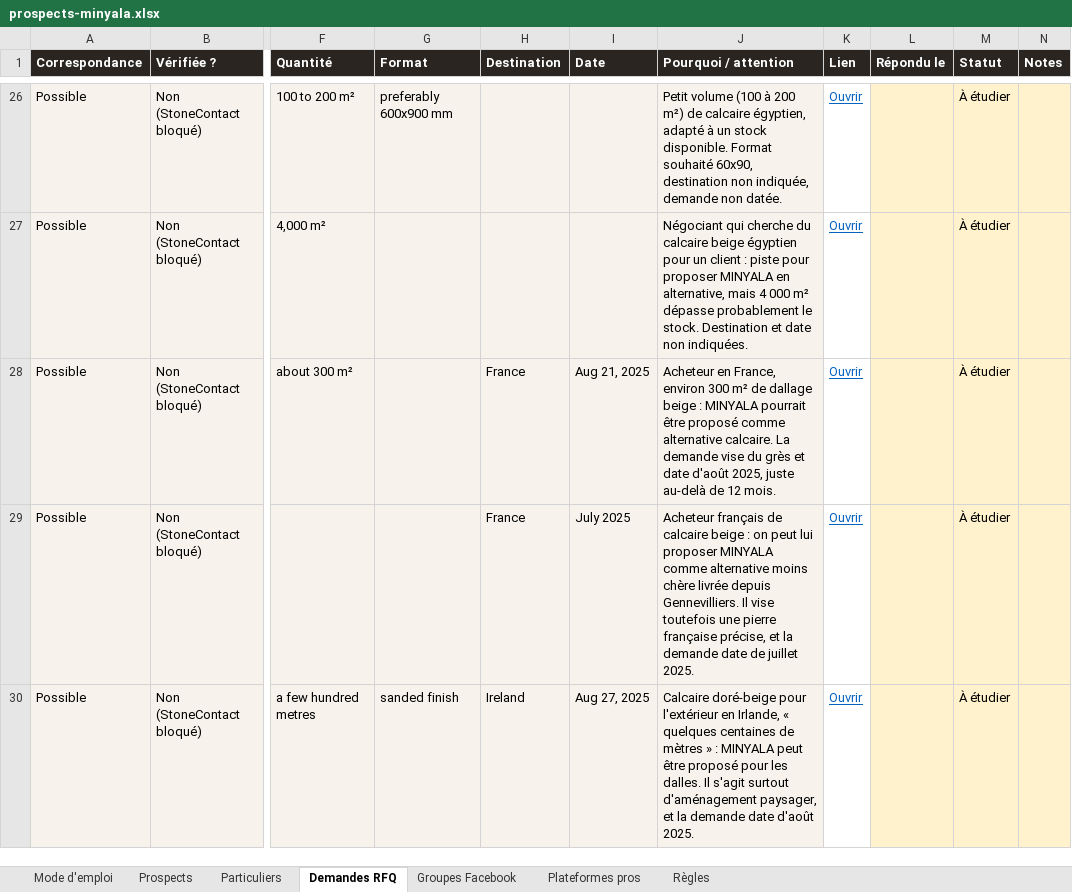
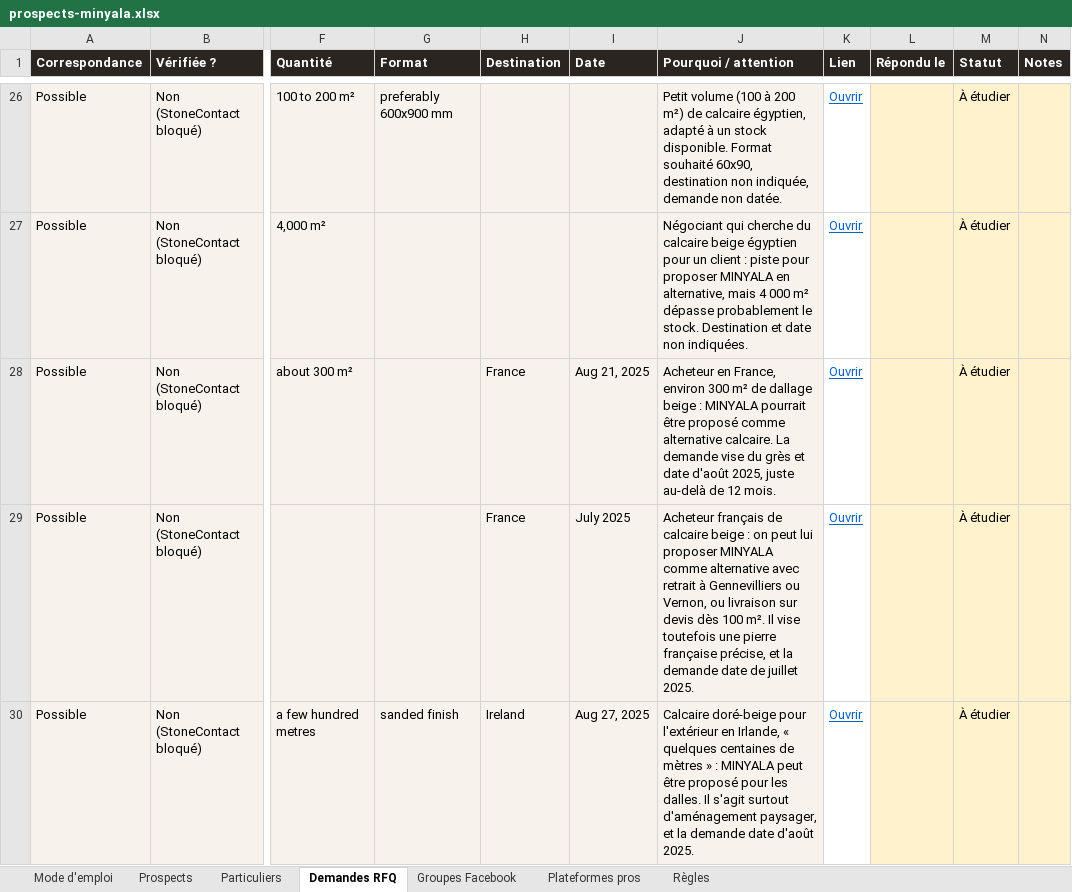
Before and after one commit to customerservice-dot/retreats-holidays-johanna, an Excel workbook: minyala/prospects-minyala.xlsx, sheet Demandes RFQ, drawn as a sheet; only a part is shown, gaps mark what is left out; values as stored, in another font and other column widths than the file's, no borders; charts and pictures not drawn; the diff covers the shown part only; the diff names each change by its address in the sheet, - before the commit and + after, or states it on an @@ line.

```diff
--- a/minyala/prospects-minyala.xlsx (sheet Demandes RFQ)
+++ b/minyala/prospects-minyala.xlsx (sheet Demandes RFQ)
-J29 (Pourquoi / attention): …comme alternative moins chère livrée depuis Gennevilliers. Il vise…
+J29 (Pourquoi / attention): …comme alternative avec retrait à Gennevilliers ou Vernon, ou livraison sur devis dès 100 m². Il vise…
```
Also changed, not shown: 11 edited cells elsewhere in this sheet, sheet Particuliers, sheet Groupes Facebook, 7 other files.
